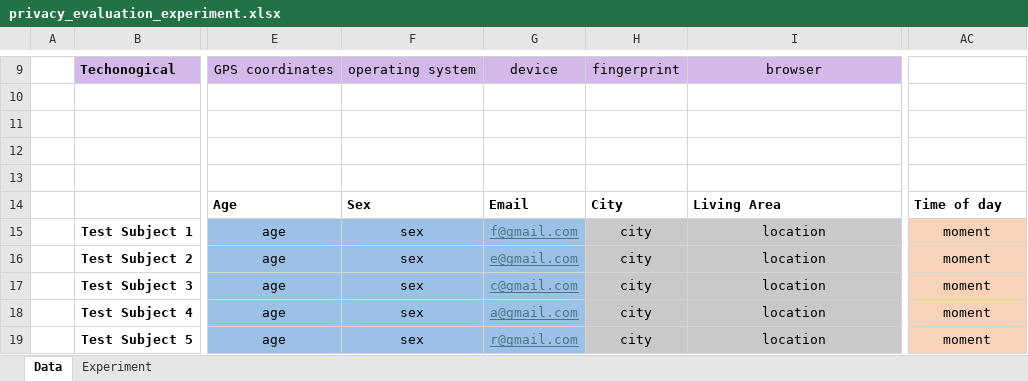
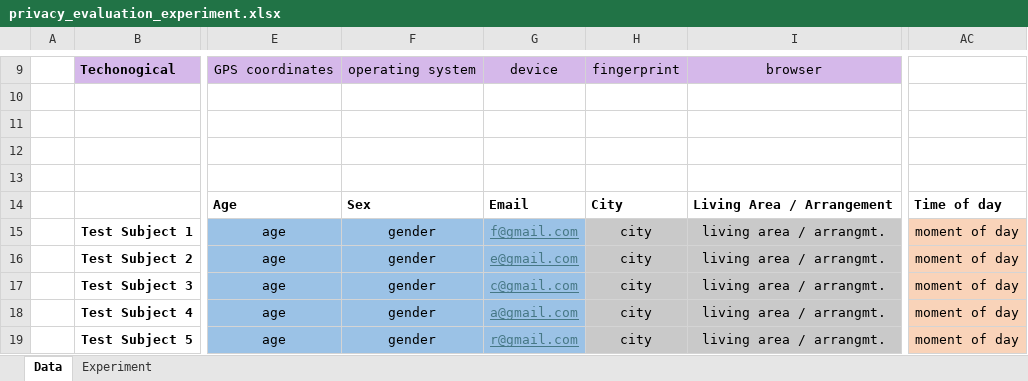
Before and after one commit to Sircam7/ai_privacy_assessment, an Excel workbook: privacy_evaluation_experiment.xlsx, sheet Data, drawn as a sheet; only a part is shown, gaps mark what is left out; values as stored, in another font and other column widths than the file's, no borders; the diff covers the shown part only; the diff names each change by its address in the sheet, - before the commit and + after, or states it on an @@ line.

```diff
--- a/privacy_evaluation_experiment.xlsx (sheet Data)
+++ b/privacy_evaluation_experiment.xlsx (sheet Data)
-I14: Living Area
+I14: Living Area / Arrangement
-F15:F19: sex
+F15:F19: gender
-I15:I19: location
+I15:I19: living area / arrangmt.
-AC15:AC19: moment
+AC15:AC19: moment of day
```
Also changed, not shown: 19 edited cells elsewhere in this sheet, sheet Experiment.
